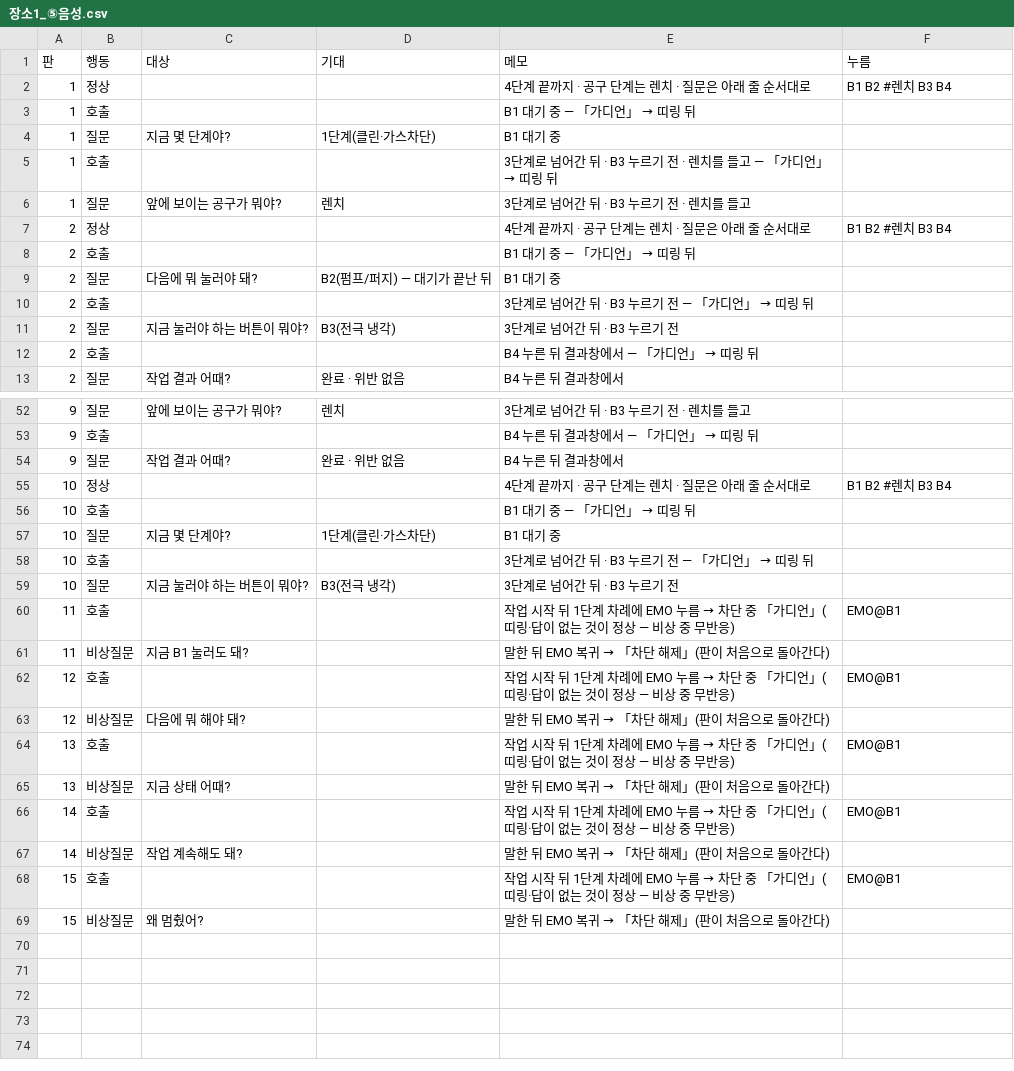
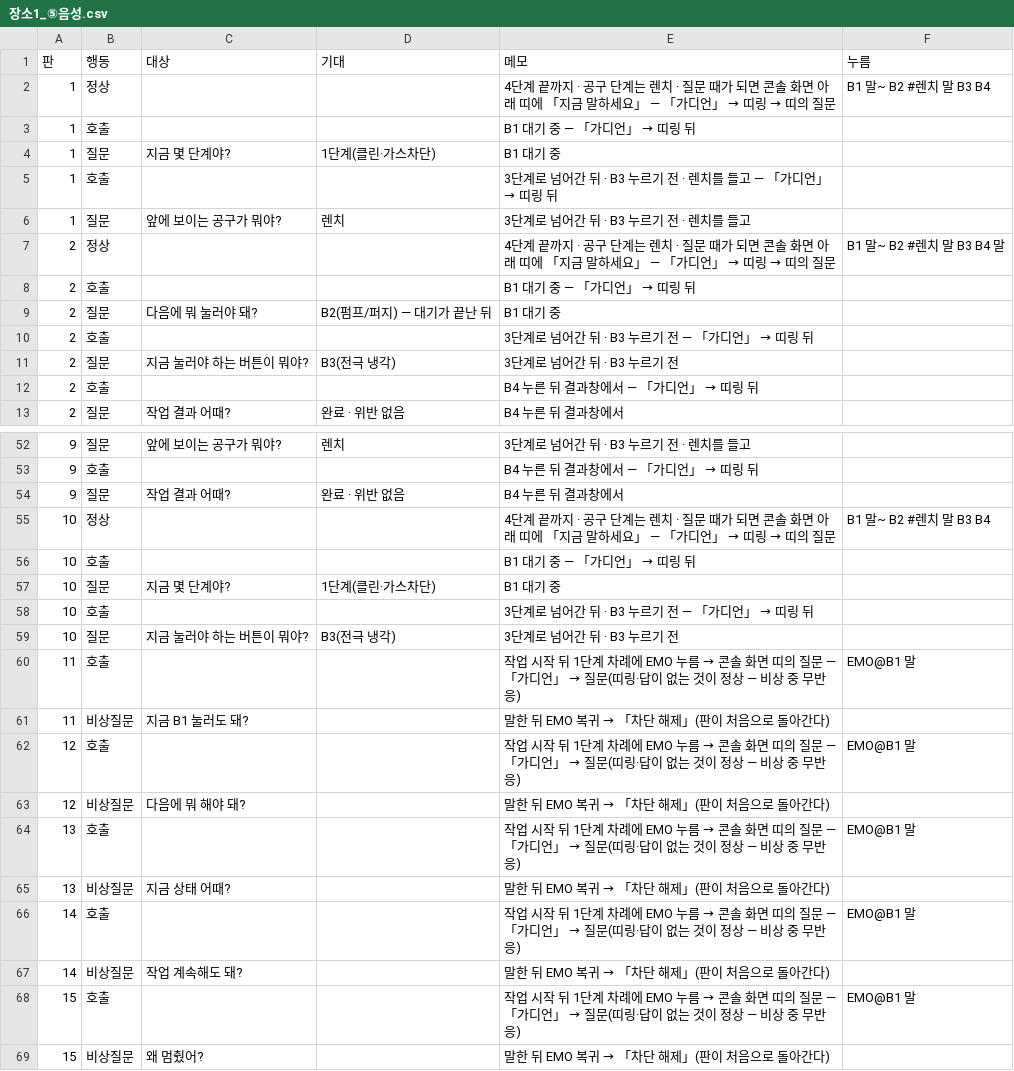
Before and after one commit to kimem9859-arch/Rpi5, a CSV file: Demo/measure/시나리오/장소1_⑤음성.csv, drawn as a sheet; only a part is shown, gaps mark what is left out; the diff covers the shown part only.

```diff
--- a/Demo/measure/시나리오/장소1_⑤음성.csv
+++ b/Demo/measure/시나리오/장소1_⑤음성.csv
@@ -1,3 +1,3 @@
 판,행동,대상,기대,메모,누름
-1,정상,,,4단계 끝까지 · 공구 단계는 렌치 · 질문은 아래 줄 순서대로,B1 B2 #렌치 B3 B4
+1,정상,,,4단계 끝까지 · 공구 단계는 렌치 · 질문 때가 되면 콘솔 화면 아래 띠에 「지금 말하세요」 — 「가디언」 → 띠링 → 띠의 질문,B1 말~ B2 #렌치 말 B3 B4
 1,호출,,,B1 대기 중 — 「가디언」 → 띠링 뒤,
@@ -6,3 +6,3 @@
 1,질문,앞에 보이는 공구가 뭐야?,렌치,3단계로 넘어간 뒤 · B3 누르기 전 · 렌치를 들고,
-2,정상,,,4단계 끝까지 · 공구 단계는 렌치 · 질문은 아래 줄 순서대로,B1 B2 #렌치 B3 B4
+2,정상,,,4단계 끝까지 · 공구 단계는 렌치 · 질문 때가 되면 콘솔 화면 아래 띠에 「지금 말하세요」 — 「가디언」 → 띠링 → 띠의 질문,B1 말~ B2 #렌치 말 B3 B4 말
 2,호출,,,B1 대기 중 — 「가디언」 → 띠링 뒤,
@@ -54,3 +54,3 @@
 9,질문,작업 결과 어때?,완료 · 위반 없음,B4 누른 뒤 결과창에서,
-10,정상,,,4단계 끝까지 · 공구 단계는 렌치 · 질문은 아래 줄 순서대로,B1 B2 #렌치 B3 B4
+10,정상,,,4단계 끝까지 · 공구 단계는 렌치 · 질문 때가 되면 콘솔 화면 아래 띠에 「지금 말하세요」 — 「가디언」 → 띠링 → 띠의 질문,B1 말~ B2 #렌치 말 B3 B4
 10,호출,,,B1 대기 중 — 「가디언」 → 띠링 뒤,
@@ -59,11 +59,11 @@
 10,질문,지금 눌러야 하는 버튼이 뭐야?,B3(전극 냉각),3단계로 넘어간 뒤 · B3 누르기 전,
-11,호출,,,작업 시작 뒤 1단계 차례에 EMO 누름 → 차단 중 「가디언」(띠링·답이 없는 것이 정상 — 비상 중 무반응),EMO@B1
+11,호출,,,작업 시작 뒤 1단계 차례에 EMO 누름 → 콘솔 화면 띠의 질문 — 「가디언」 → 질문(띠링·답이 없는 것이 정상 — 비상 중 무반응),EMO@B1 말
 11,비상질문,지금 B1 눌러도 돼?,,말한 뒤 EMO 복귀 → 「차단 해제」(판이 처음으로 돌아간다),
-12,호출,,,작업 시작 뒤 1단계 차례에 EMO 누름 → 차단 중 「가디언」(띠링·답이 없는 것이 정상 — 비상 중 무반응),EMO@B1
+12,호출,,,작업 시작 뒤 1단계 차례에 EMO 누름 → 콘솔 화면 띠의 질문 — 「가디언」 → 질문(띠링·답이 없는 것이 정상 — 비상 중 무반응),EMO@B1 말
 12,비상질문,다음에 뭐 해야 돼?,,말한 뒤 EMO 복귀 → 「차단 해제」(판이 처음으로 돌아간다),
-13,호출,,,작업 시작 뒤 1단계 차례에 EMO 누름 → 차단 중 「가디언」(띠링·답이 없는 것이 정상 — 비상 중 무반응),EMO@B1
+13,호출,,,작업 시작 뒤 1단계 차례에 EMO 누름 → 콘솔 화면 띠의 질문 — 「가디언」 → 질문(띠링·답이 없는 것이 정상 — 비상 중 무반응),EMO@B1 말
 13,비상질문,지금 상태 어때?,,말한 뒤 EMO 복귀 → 「차단 해제」(판이 처음으로 돌아간다),
-14,호출,,,작업 시작 뒤 1단계 차례에 EMO 누름 → 차단 중 「가디언」(띠링·답이 없는 것이 정상 — 비상 중 무반응),EMO@B1
+14,호출,,,작업 시작 뒤 1단계 차례에 EMO 누름 → 콘솔 화면 띠의 질문 — 「가디언」 → 질문(띠링·답이 없는 것이 정상 — 비상 중 무반응),EMO@B1 말
 14,비상질문,작업 계속해도 돼?,,말한 뒤 EMO 복귀 → 「차단 해제」(판이 처음으로 돌아간다),
-15,호출,,,작업 시작 뒤 1단계 차례에 EMO 누름 → 차단 중 「가디언」(띠링·답이 없는 것이 정상 — 비상 중 무반응),EMO@B1
+15,호출,,,작업 시작 뒤 1단계 차례에 EMO 누름 → 콘솔 화면 띠의 질문 — 「가디언」 → 질문(띠링·답이 없는 것이 정상 — 비상 중 무반응),EMO@B1 말
 15,비상질문,왜 멈췄어?,,말한 뒤 EMO 복귀 → 「차단 해제」(판이 처음으로 돌아간다),
```
Also changed, not shown: 14 edited cells elsewhere in this file, 2 other files.
